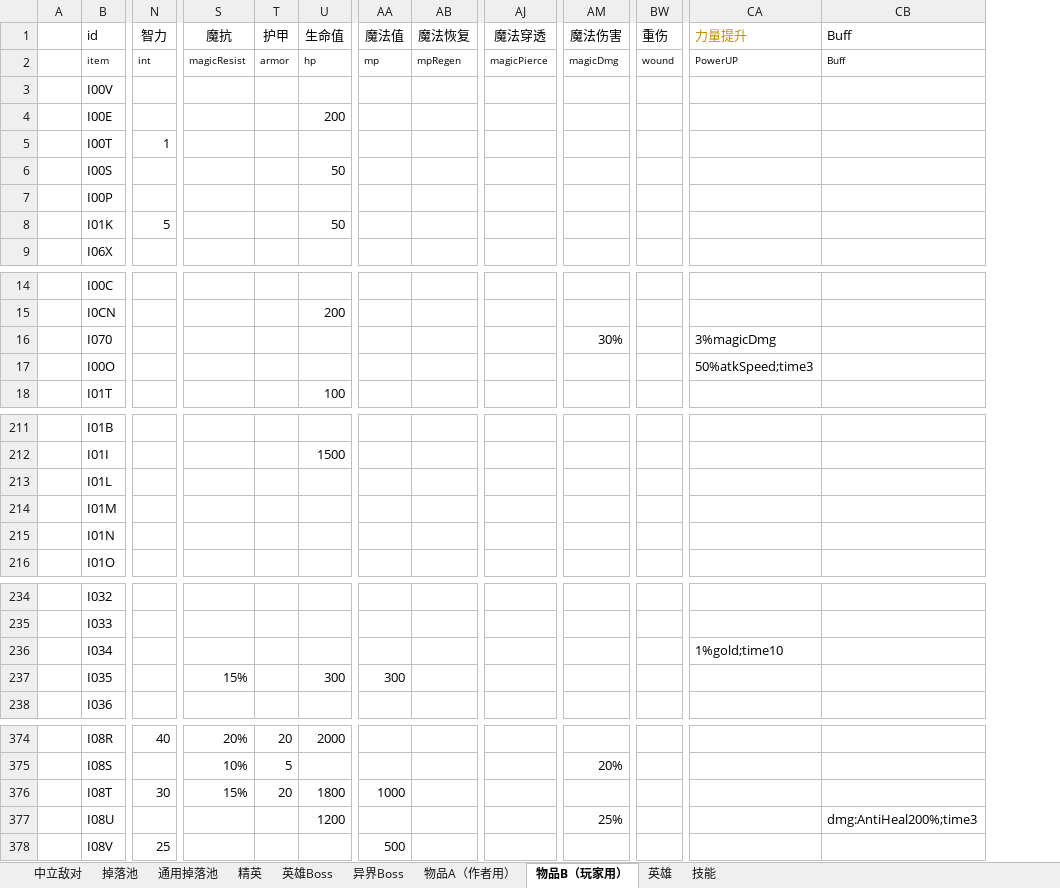
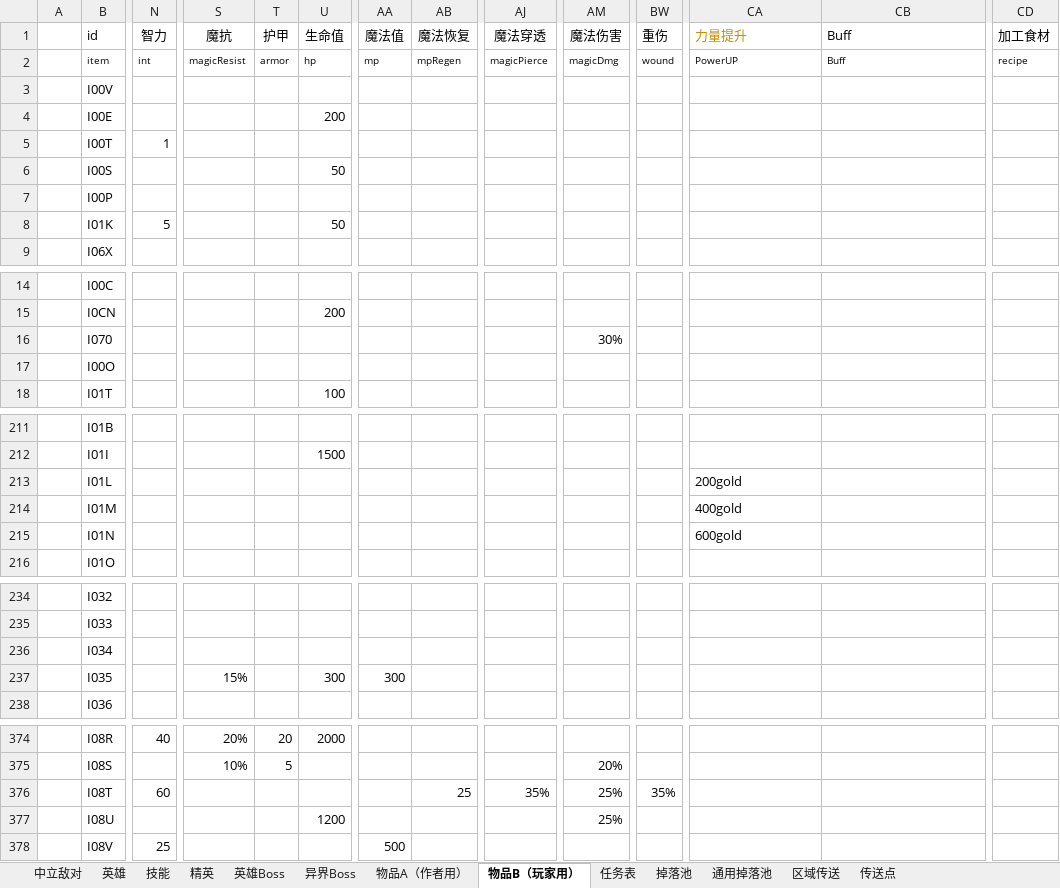
Before and after one commit to BlackFrost-hub/kaminotabibito, an Excel workbook: lua生成物遍表格.xlsm, sheet 物品B（玩家用）, drawn as a sheet; only a part is shown, gaps mark what is left out; values as stored, in another font and other column widths than the file's, no borders; charts and pictures and conditional formats not drawn; the diff covers the shown part only; the diff names each change by its address in the sheet, - before the commit and + after, or states it on an @@ line.

```diff
--- a/lua生成物遍表格.xlsm (sheet 物品B（玩家用）)
+++ b/lua生成物遍表格.xlsm (sheet 物品B（玩家用）)
+sheet tab: 任务表
+sheet tab: 区域传送
+sheet tab: 传送点
@@ sheet tab order changed: 中立敌对 | 英雄 | 技能 | 精英 | 英雄Boss | 异界Boss | 物品A（作者用） | 物品B（玩家用） | 任务表 | 掉落池 | 通用掉落池 | 区域传送 | 传送点 @@
+column CD (加工食材), row 2: recipe
-CA16 (力量提升): 3%magicDmg
+CA16 (力量提升): (empty)
-CA17 (力量提升): 50%atkSpeed;time3
+CA17 (力量提升): (empty)
-CA213 (力量提升): (empty)
+CA213 (力量提升): 200gold
-CA214 (力量提升): (empty)
+CA214 (力量提升): 400gold
-CA215 (力量提升): (empty)
+CA215 (力量提升): 600gold
-CA236 (力量提升): 1%gold;time10
+CA236 (力量提升): (empty)
-N376 (智力): 30
+N376 (智力): 60
-S376 (魔抗): 15%
+S376 (魔抗): (empty)
-T376 (护甲): 20
+T376 (护甲): (empty)
-U376 (生命值): 1800
+U376 (生命值): (empty)
-AA376 (魔法值): 1000
+AA376 (魔法值): (empty)
-AB376 (魔法恢复): (empty)
+AB376 (魔法恢复): 25
-AJ376 (魔法穿透): (empty)
+AJ376 (魔法穿透): 35%
-AM376 (魔法伤害): (empty)
+AM376 (魔法伤害): 25%
-BW376 (重伤): (empty)
+BW376 (重伤): 35%
-CB377 (Buff): dmg:AntiHeal200%;time3
+CB377 (Buff): (empty)
```
Also changed, not shown: 4 edited cells elsewhere in this sheet, sheet 物品A（作者用）, sheet 掉落池, charts or pictures, 52 other files.
